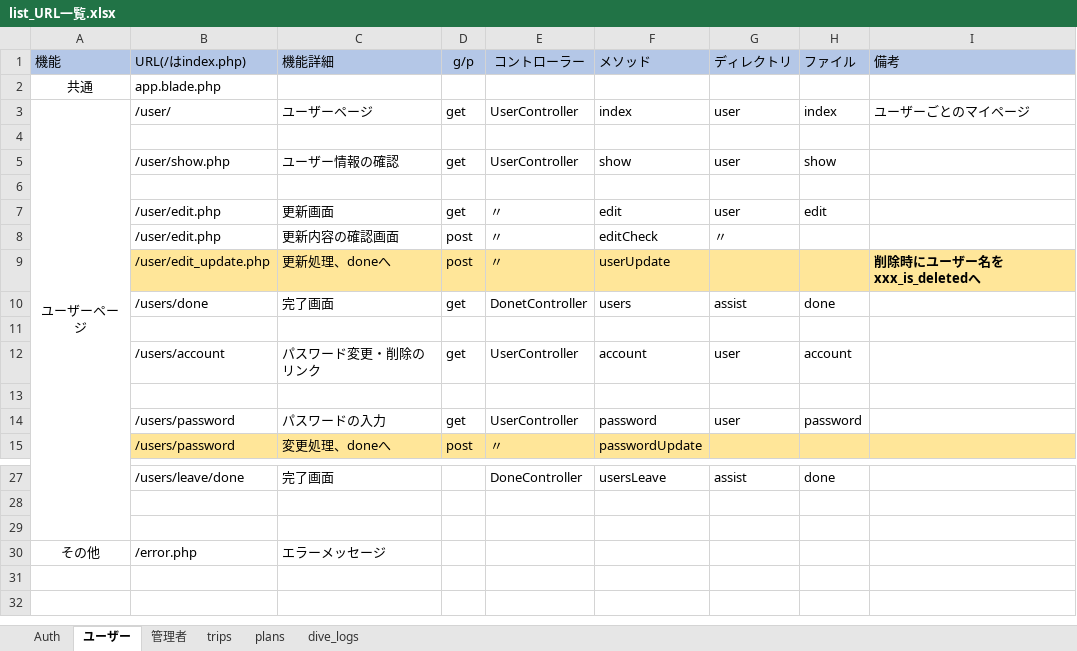
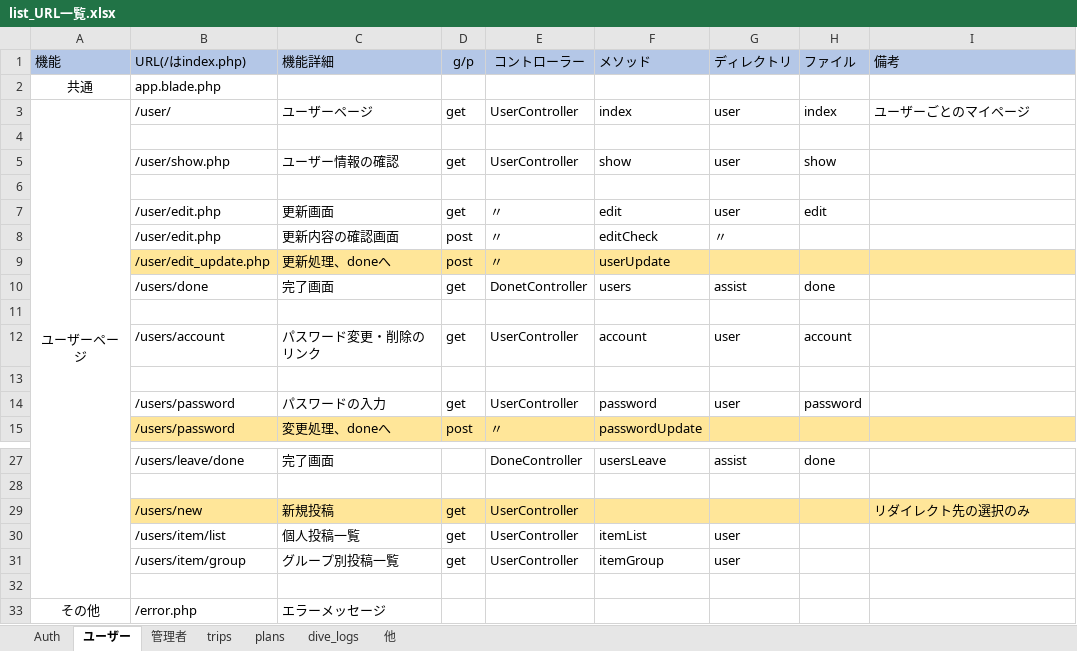
Before and after one commit to gone0021/GroupList, an Excel workbook: doc/詳細設計/list_URL一覧.xlsx, sheet ユーザー, drawn as a sheet; only a part is shown, gaps mark what is left out; values as stored, in another font and other column widths than the file's, no borders; the diff names each change by its address in the sheet, - before the commit and + after, or states it on an @@ line.

```diff
--- a/doc/詳細設計/list_URL一覧.xlsx (sheet ユーザー)
+++ b/doc/詳細設計/list_URL一覧.xlsx (sheet ユーザー)
+sheet tab: 他
-I9 (備考): 削除時にユーザー名をxxx_is_deletedへ
+I9 (備考): (empty)
+row 29:  | /users/new | 新規投稿 | get | UserController |  |  |  | リダイレクト先の選択のみ
+row 30:  | /users/item/list | 個人投稿一覧 | get | UserController | itemList | user
+row 31:  | /users/item/group | グループ別投稿一覧 | get | UserController | itemGroup | user
```
Also changed, not shown: sheet 管理者, sheet Auth, 35 other files.
